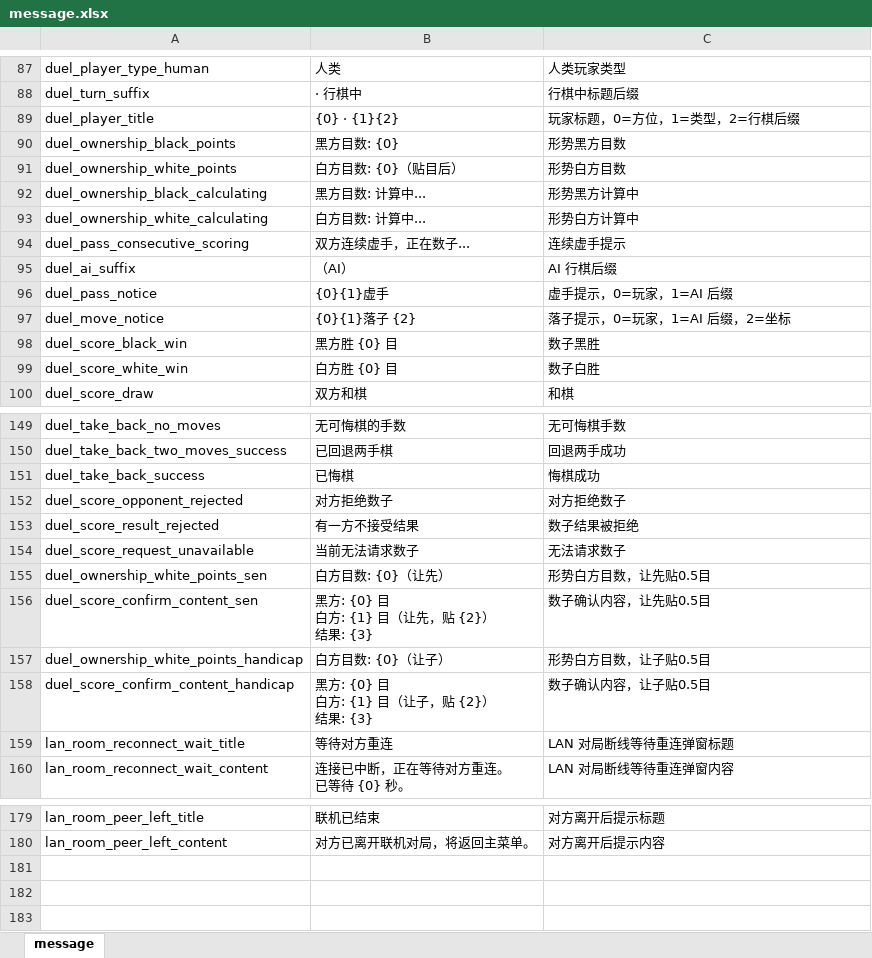
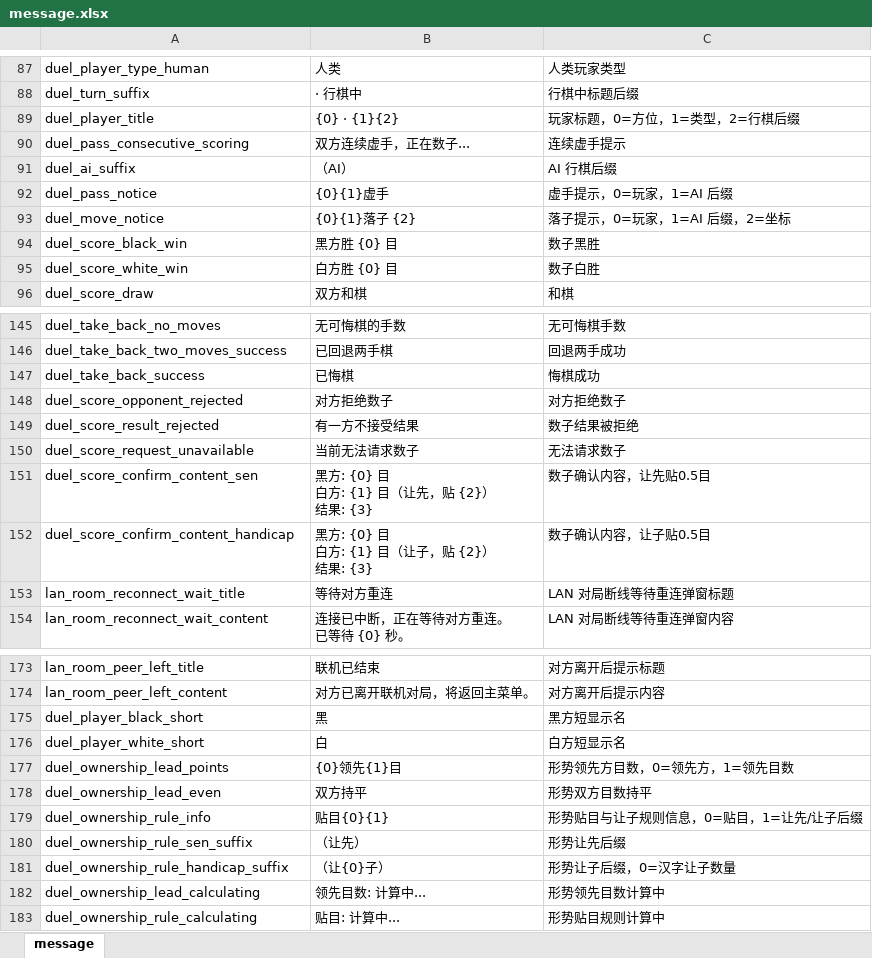
Before and after one commit to misterDDF/WeiqiXN, an Excel workbook: ConfigExporter/xlsx/message.xlsx, sheet message, drawn as a sheet; only a part is shown, gaps mark what is left out; values as stored, in another font and other column widths than the file's, no borders; removed rows and columns are numbered as before the commit, all else as after; the diff names each change by its address in the sheet, - before the commit and + after, or states it on an @@ line.

```diff
--- a/ConfigExporter/xlsx/message.xlsx (sheet message)
+++ b/ConfigExporter/xlsx/message.xlsx (sheet message)
-row 90: duel_ownership_black_points | 黑方目数: {0} | 形势黑方目数
-row 91: duel_ownership_white_points | 白方目数: {0}（贴目后） | 形势白方目数
-row 92: duel_ownership_black_calculating | 黑方目数: 计算中... | 形势黑方计算中
-row 93: duel_ownership_white_calculating | 白方目数: 计算中... | 形势白方计算中
-row 155: duel_ownership_white_points_sen | 白方目数: {0}（让先） | 形势白方目数，让先贴0.5目
-row 157: duel_ownership_white_points_handicap | 白方目数: {0}（让子） | 形势白方目数，让子贴0.5目
+row 175: duel_player_black_short | 黑 | 黑方短显示名
+row 176: duel_player_white_short | 白 | 白方短显示名
+row 177: duel_ownership_lead_points | {0}领先{1}目 | 形势领先方目数，0=领先方，1=领先目数
+row 178: duel_ownership_lead_even | 双方持平 | 形势双方目数持平
+row 179: duel_ownership_rule_info | 贴目{0}{1} | 形势贴目与让子规则信息，0=贴目，1=让先/让子后缀
+row 180: duel_ownership_rule_sen_suffix | （让先） | 形势让先后缀
+row 181: duel_ownership_rule_handicap_suffix | （让{0}子） | 形势让子后缀，0=汉字让子数量
+row 182: duel_ownership_lead_calculating | 领先目数: 计算中... | 形势领先目数计算中
+row 183: duel_ownership_rule_calculating | 贴目: 计算中... | 形势贴目规则计算中
```
Also changed, not shown: 18 other files.
